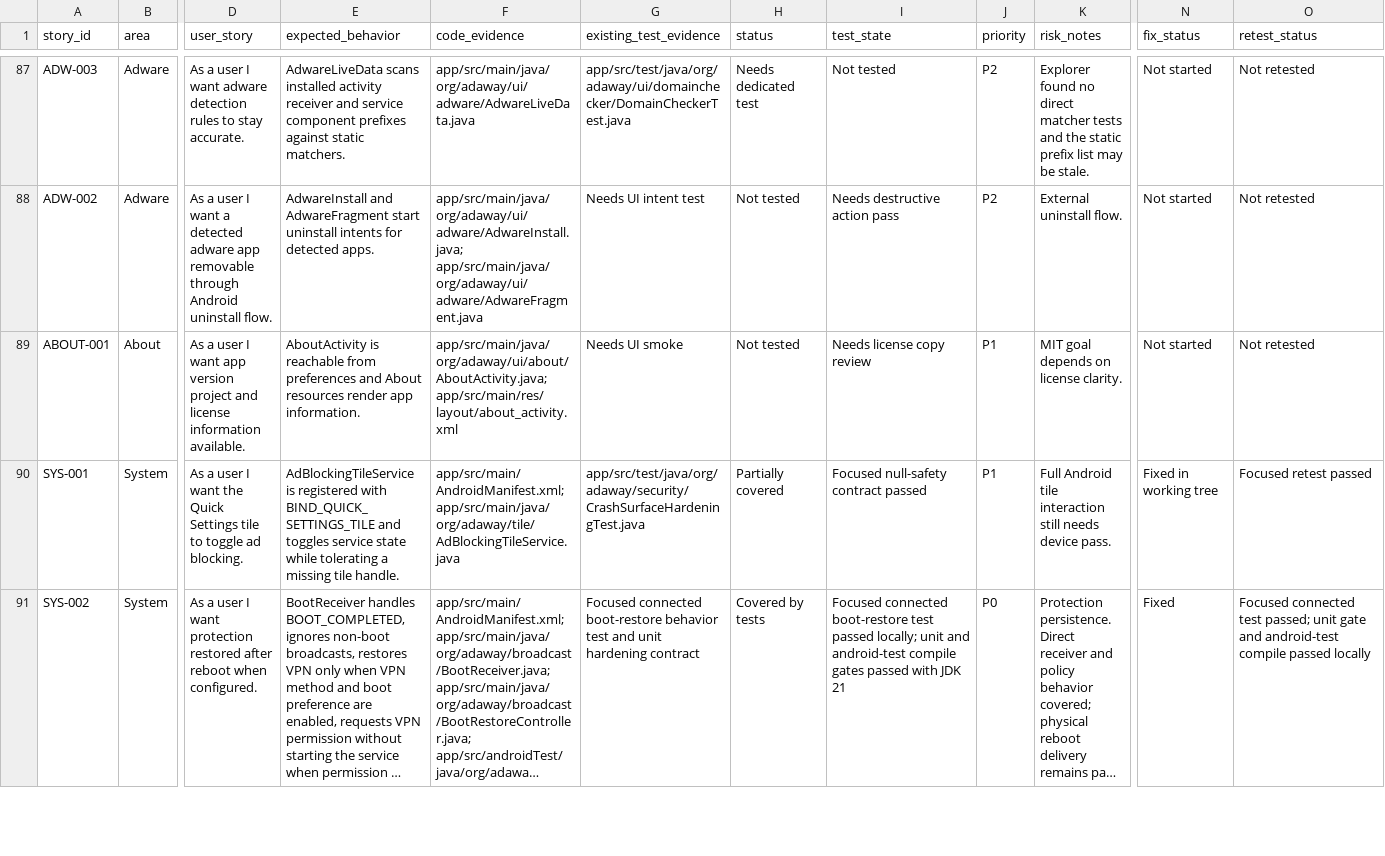
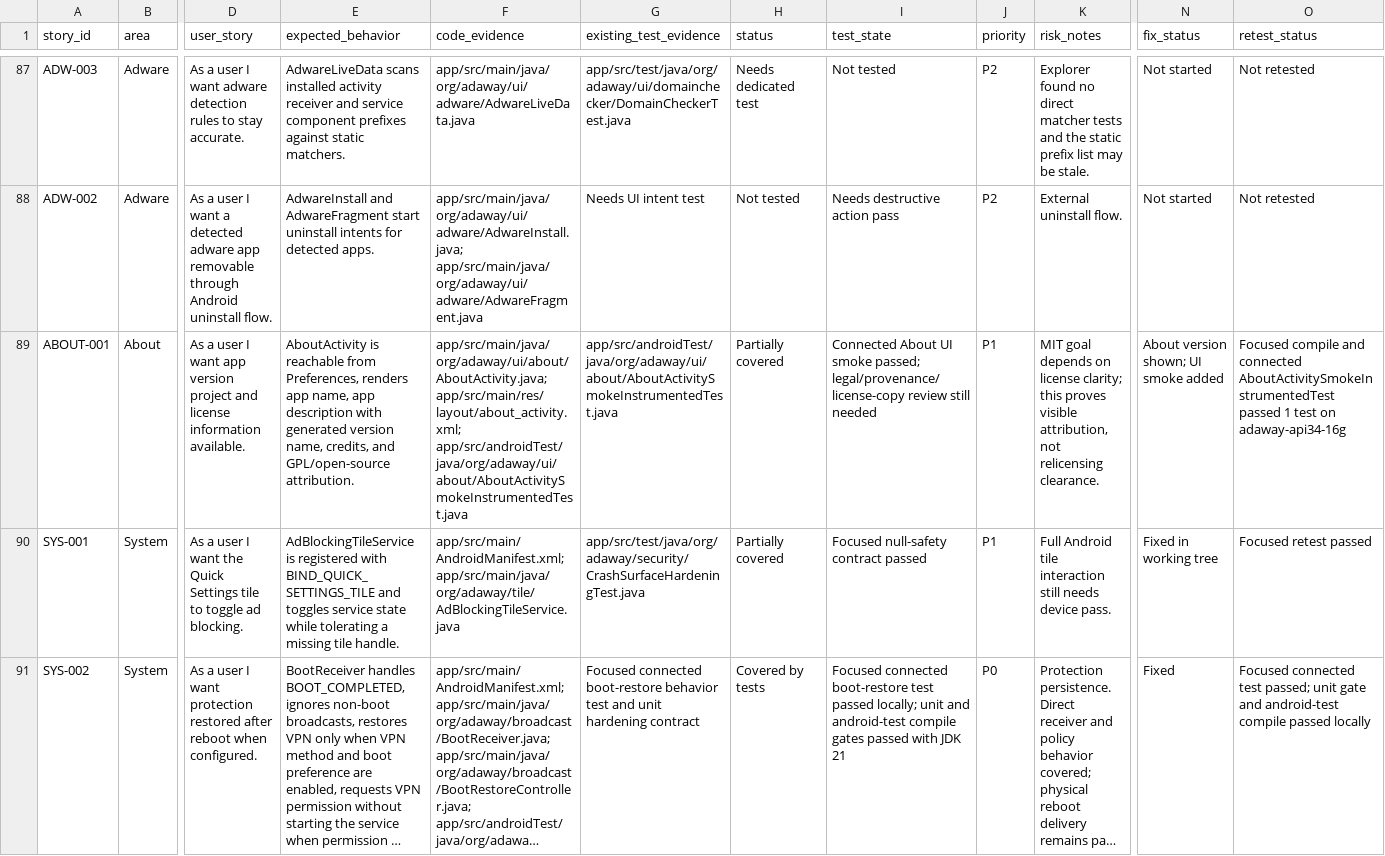
Before and after one commit to stevesolun/AdAway, a TSV file: tasks/user-story-status.tsv, drawn as a sheet; only a part is shown, gaps mark what is left out; long unchanged cells end in …; the diff names each change by its address in the sheet, - before the commit and + after, or states it on an @@ line.

Commit message:
test: cover about screen smoke

```diff
--- a/tasks/user-story-status.tsv
+++ b/tasks/user-story-status.tsv
-E89 (expected_behavior): …reachable from preferences and About resources render app information.
+E89 (expected_behavior): …reachable from Preferences, renders app name, app description with generated version name, credits, and GPL/open-source attribution.
-F89 (code_evidence): app/src/main/java/org/adaway/ui/about/AboutActivity.java; app/src/main/res/layout/about_activity.xml
+F89 (code_evidence): app/src/main/java/org/adaway/ui/about/AboutActivity.java; app/src/main/res/layout/about_activity.xml; app/src/androidTest/java/org/adaway/ui/about/AboutActivitySmokeInstrumentedTest.java
-G89 (existing_test_evidence): Needs UI smoke
+G89 (existing_test_evidence): app/src/androidTest/java/org/adaway/ui/about/AboutActivitySmokeInstrumentedTest.java
-H89 (status): Not tested
+H89 (status): Partially covered
-I89 (test_state): Needs license copy review
+I89 (test_state): Connected About UI smoke passed; legal/provenance/license-copy review still needed
-K89 (risk_notes): …on license clarity.
+K89 (risk_notes): …on license clarity; this proves visible attribution, not relicensing clearance.
-N89 (fix_status): Not started
+N89 (fix_status): About version shown; UI smoke added
-O89 (retest_status): Not retested
+O89 (retest_status): Focused compile and connected AboutActivitySmokeInstrumentedTest passed 1 test on adaway-api34-16g
```
Also changed, not shown: 3 other files.
